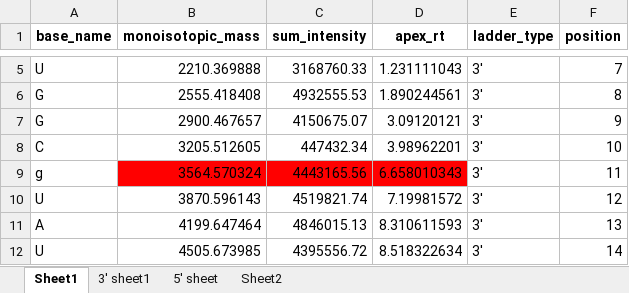
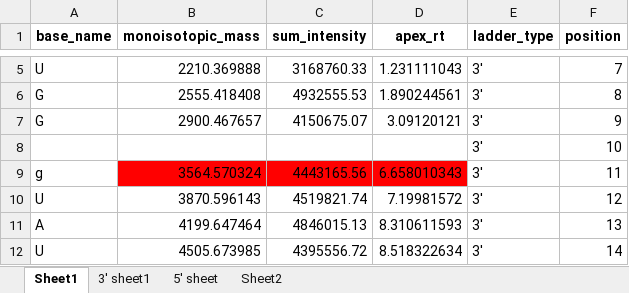
Before and after one commit to Shangsi-Lin/RNA_simulation, an Excel workbook: Data/sgRNA/Figure5/N100M_sequence_result/N100M_plot.xlsx, sheet Sheet1, drawn as a sheet; only a part is shown, gaps mark what is left out; values as stored, in another font and other column widths than the file's, no borders; removed rows and columns are numbered as before the commit, all else as after; the diff names each change by its address in the sheet, - before the commit and + after, or states it on an @@ line.

```diff
--- a/Data/sgRNA/Figure5/N100M_sequence_result/N100M_plot.xlsx (sheet Sheet1)
+++ b/Data/sgRNA/Figure5/N100M_sequence_result/N100M_plot.xlsx (sheet Sheet1)
-row 8: C | 3205.512605 | 447432.34 | 3.98962201 | 3' | 10
+row 8:  |  |  |  | 3' | 10
```
Also changed, not shown: Data/sgRNA/Figure5/N100_mixture_result/100NM_91/100NM91_plot.xlsx, 8 other files.
